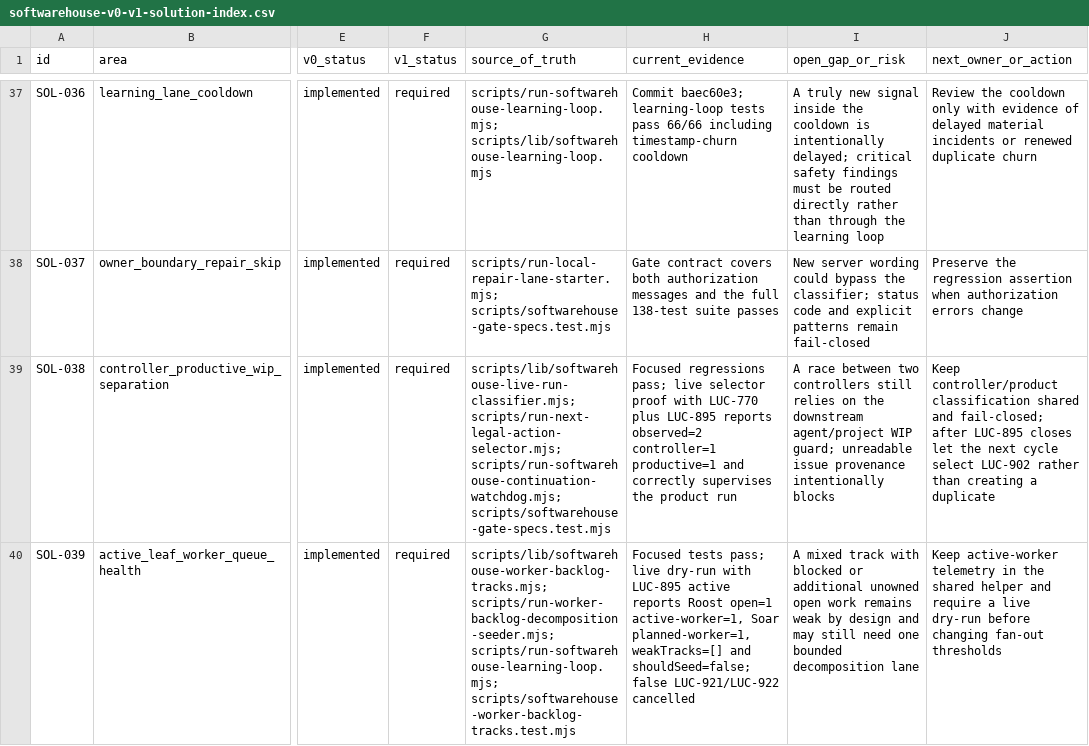
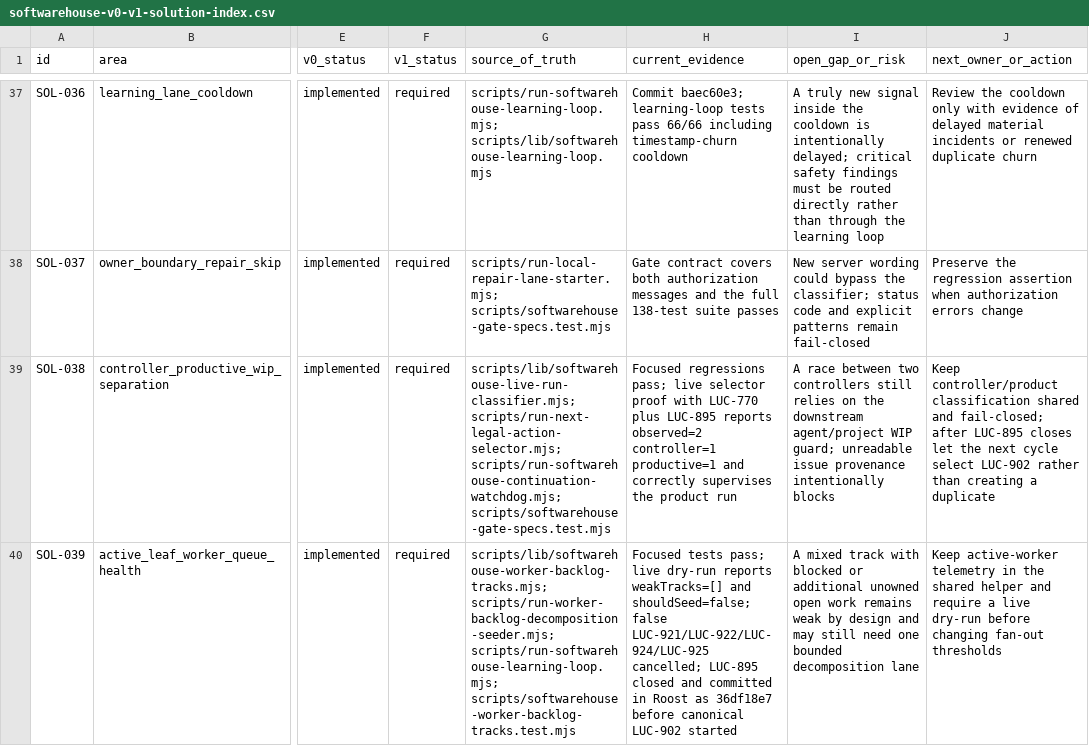
Before and after one commit to Wroblewski-Patryk/paperclip, a CSV file: docs/softwarehouse-v0-v1-solution-index.csv, drawn as a sheet; only a part is shown, gaps mark what is left out; the diff names each change by its address in the sheet, - before the commit and + after, or states it on an @@ line.

```diff
--- a/docs/softwarehouse-v0-v1-solution-index.csv
+++ b/docs/softwarehouse-v0-v1-solution-index.csv
-H40 (current_evidence): …live dry-run with LUC-895 active reports Roost open=1 active-worker=1, Soar planned-worker=1, weakTracks=[] and shouldSeed=false; false LUC-921/LUC-922 cancelled
+H40 (current_evidence): …live dry-run reports weakTracks=[] and shouldSeed=false; false LUC-921/LUC-922/LUC-924/LUC-925 cancelled; LUC-895 closed and committed in Roost as 36df18e7 before canonical LUC-902 started
```
Also changed, not shown: 2 other files.
